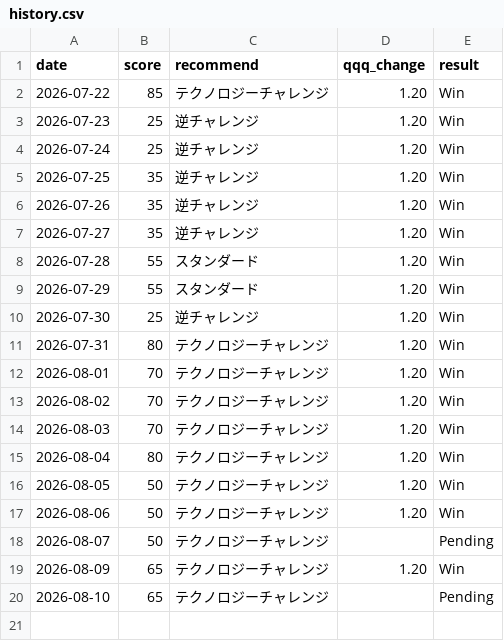
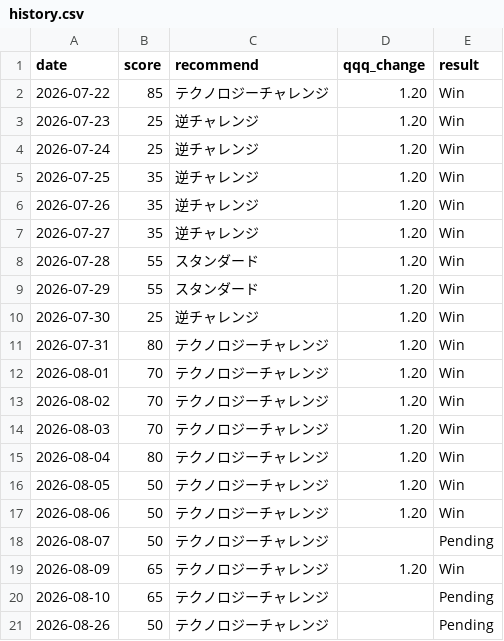
Before and after one commit to hayato861/paypay_ai, a CSV file: data/history.csv, drawn as a sheet.

```diff
--- a/data/history.csv
+++ b/data/history.csv
@@ -20 +20,2 @@ date,score,recommend,qqq_change,result
 2026-08-10,65,テクノロジーチャレンジ,,Pending
+2026-08-26,50,テクノロジーチャレンジ,,Pending
```
Also changed, not shown: 1 other file.
